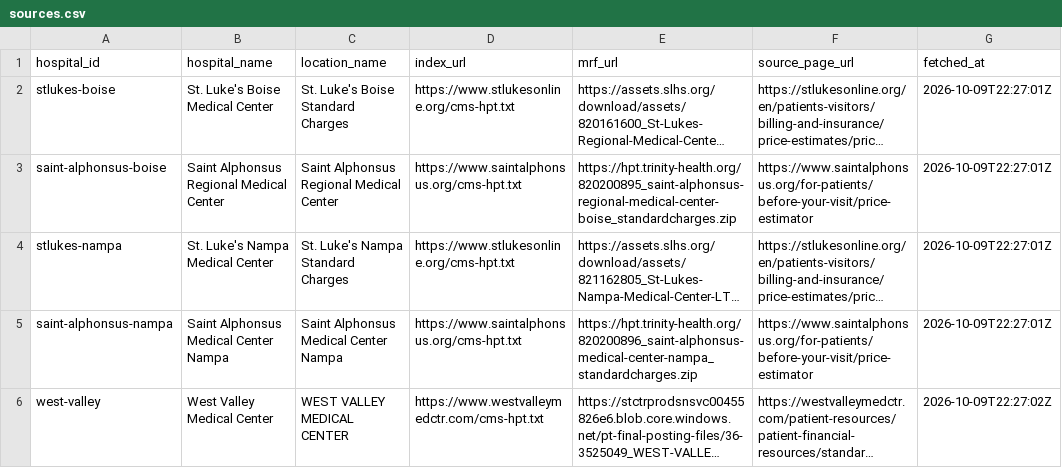
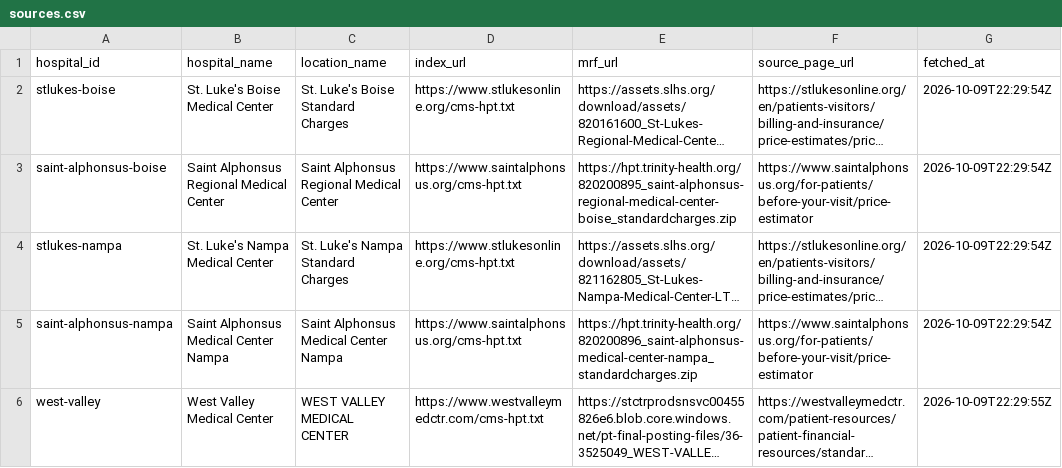
Before and after one commit to ci-jy/hospital-price-compare, a CSV file: data/sources.csv, drawn as a sheet; long unchanged cells end in …; the diff names each change by its address in the sheet, - before the commit and + after, or states it on an @@ line.

```diff
--- a/data/sources.csv
+++ b/data/sources.csv
-G2:G5 (fetched_at): 2026-10-09T22:27:01Z
+G2:G5 (fetched_at): 2026-10-09T22:29:54Z
-G6 (fetched_at): 2026-10-09T22:27:02Z
+G6 (fetched_at): 2026-10-09T22:29:55Z
```
Also changed, not shown: config/payer_map.csv, 3 other files.
